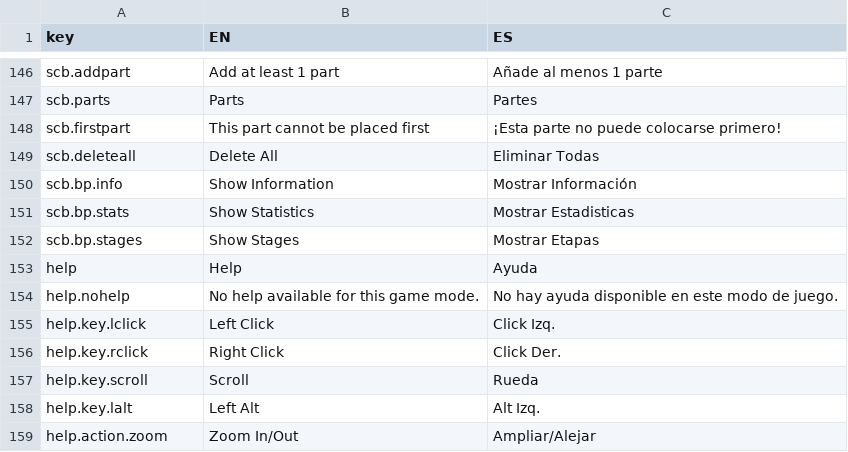
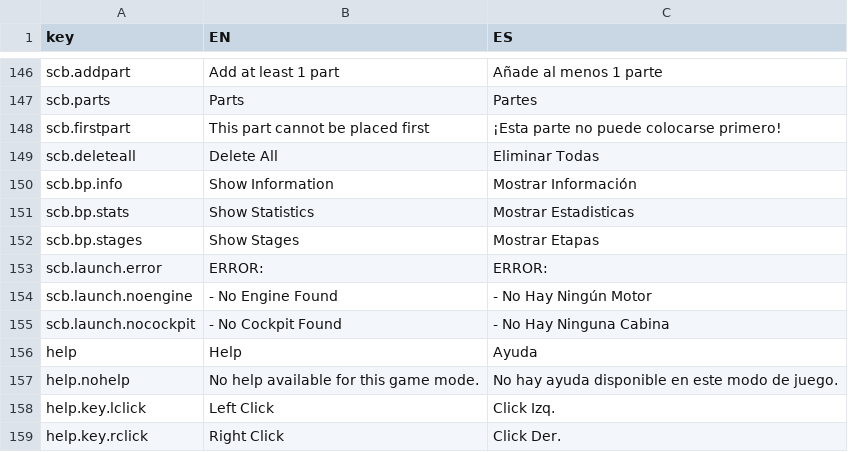
Before and after one commit to aloyak/JSP, a CSV file: assets/lang.csv, drawn as a sheet; only a part is shown, gaps mark what is left out; the shorter side is filled out with more unchanged rows.

Commit message:
add pre-launch check

```diff
--- a/assets/lang.csv
+++ b/assets/lang.csv
@@ -152,2 +152,5 @@ scb.bp.stats,Show Statistics,Mostrar Estadisticas
 scb.bp.stages,Show Stages,Mostrar Etapas
+scb.launch.error,ERROR:,ERROR:
+scb.launch.noengine,- No Engine Found,- No Hay Ningún Motor
+scb.launch.nocockpit,- No Cockpit Found,- No Hay Ninguna Cabina
 help,Help,Ayuda
```
Also changed, not shown: 2 other files.
